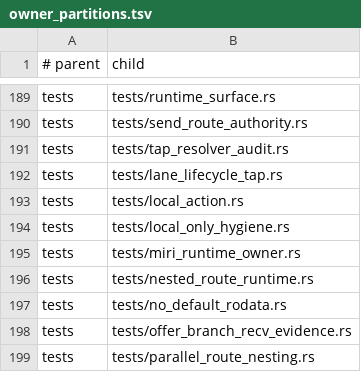
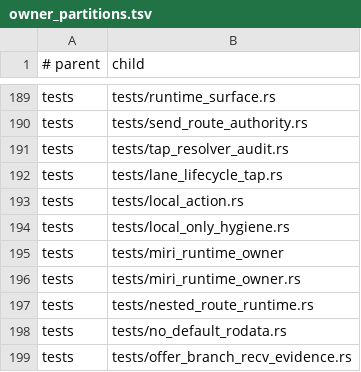
Before and after one commit to hibanaworks/hibana, a TSV file: .github/maintainability/owner_partitions.tsv, drawn as a sheet; only a part is shown, gaps mark what is left out; the shorter side is filled out with more unchanged rows; the diff names each change by its address in the sheet, - before the commit and + after, or states it on an @@ line.

```diff
--- a/.github/maintainability/owner_partitions.tsv
+++ b/.github/maintainability/owner_partitions.tsv
+row 195: tests | tests/miri_runtime_owner
```
Also changed, not shown: 23 other files.
